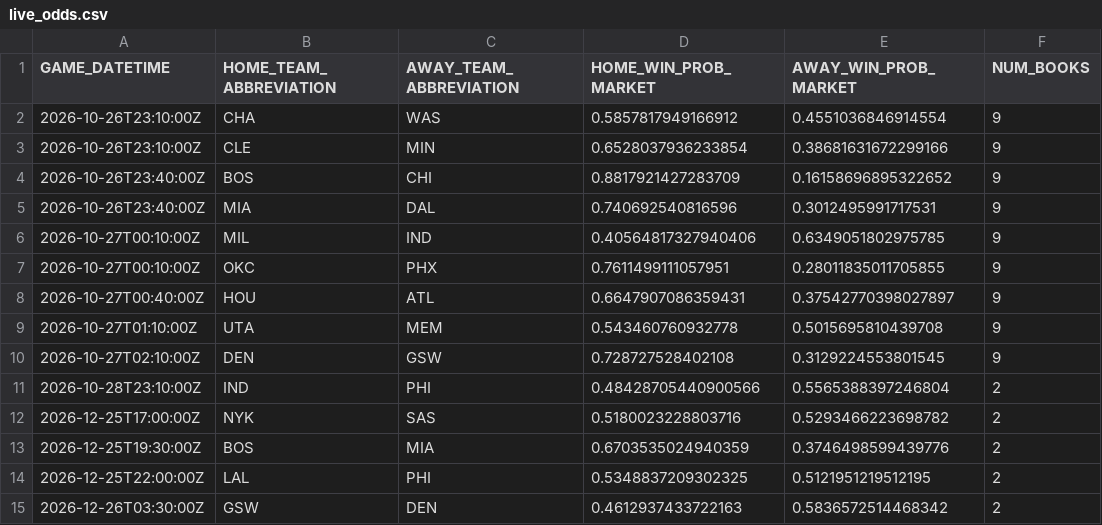
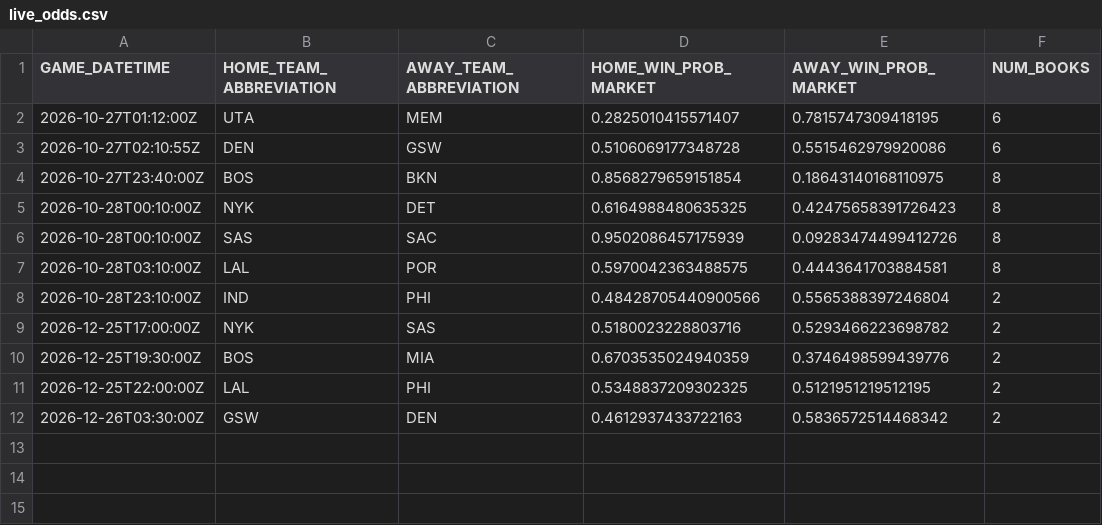
Before and after one commit to manavgupta26012-code/nba-predictor, a CSV file: data/live_odds.csv, drawn as a sheet.

```diff
--- a/data/live_odds.csv
+++ b/data/live_odds.csv
@@ -1,11 +1,8 @@
 GAME_DATETIME,HOME_TEAM_ABBREVIATION,AWAY_TEAM_ABBREVIATION,HOME_WIN_PROB_MARKET,AWAY_WIN_PROB_MARKET,NUM_BOOKS
-2026-10-26T23:10:00Z,CHA,WAS,0.5857817949166912,0.4551036846914554,9
-2026-10-26T23:10:00Z,CLE,MIN,0.6528037936233854,0.38681631672299166,9
-2026-10-26T23:40:00Z,BOS,CHI,0.8817921427283709,0.16158696895322652,9
-2026-10-26T23:40:00Z,MIA,DAL,0.740692540816596,0.3012495991717531,9
-2026-10-27T00:10:00Z,MIL,IND,0.40564817327940406,0.6349051802975785,9
-2026-10-27T00:10:00Z,OKC,PHX,0.7611499111057951,0.28011835011705855,9
-2026-10-27T00:40:00Z,HOU,ATL,0.6647907086359431,0.37542770398027897,9
-2026-10-27T01:10:00Z,UTA,MEM,0.543460760932778,0.5015695810439708,9
-2026-10-27T02:10:00Z,DEN,GSW,0.728727528402108,0.3129224553801545,9
+2026-10-27T01:12:00Z,UTA,MEM,0.2825010415571407,0.7815747309418195,6
+2026-10-27T02:10:55Z,DEN,GSW,0.5106069177348728,0.5515462979920086,6
+2026-10-27T23:40:00Z,BOS,BKN,0.8568279659151854,0.18643140168110975,8
+2026-10-28T00:10:00Z,NYK,DET,0.6164988480635325,0.42475658391726423,8
+2026-10-28T00:10:00Z,SAS,SAC,0.9502086457175939,0.09283474499412726,8
+2026-10-28T03:10:00Z,LAL,POR,0.5970042363488575,0.4443641703884581,8
 2026-10-28T23:10:00Z,IND,PHI,0.48428705440900566,0.5565388397246804,2
```
